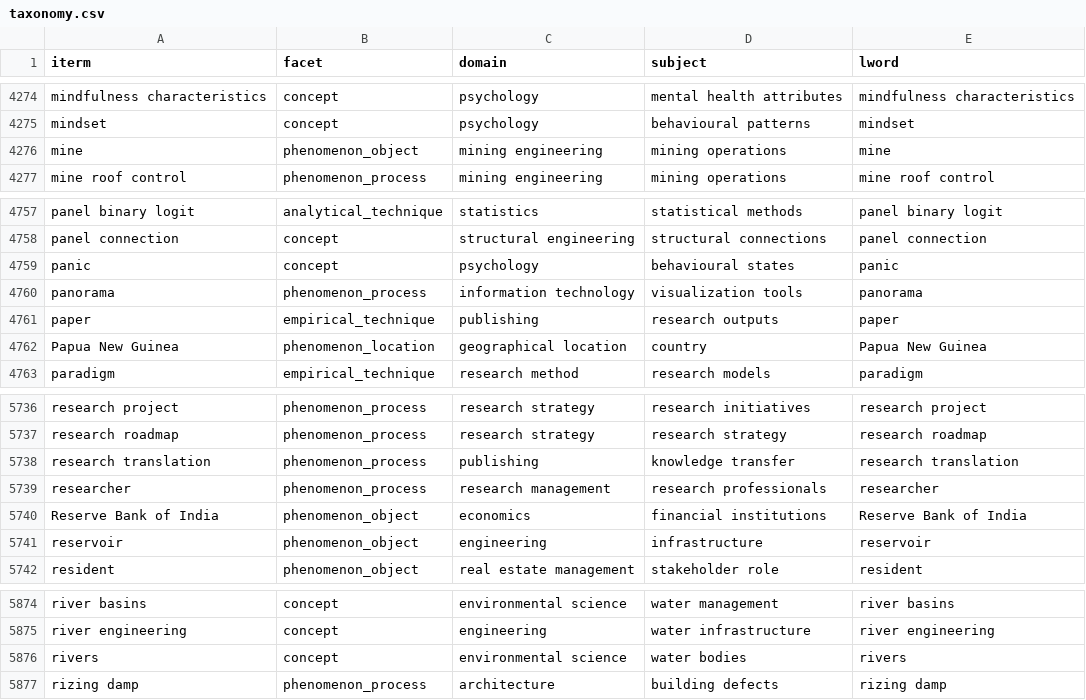
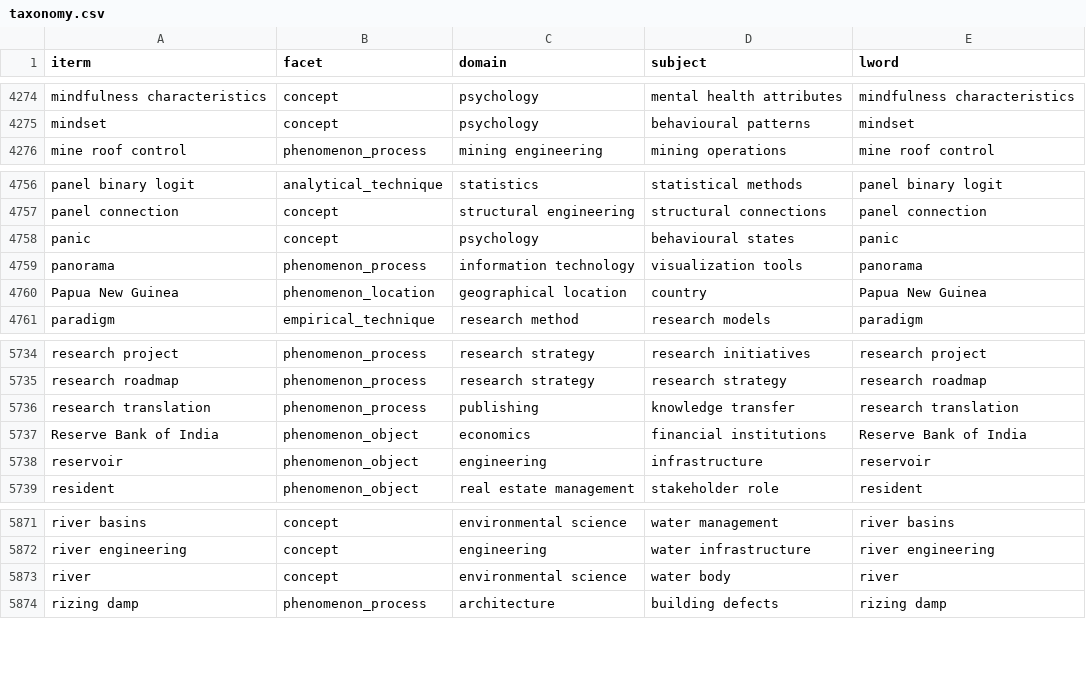
Before and after one commit to will-hughes/arcomtest, a CSV file: archives/arcomt/taxonomy.csv, drawn as a sheet; only a part is shown, gaps mark what is left out.

Commit message:
Add files via upload

```diff
--- a/archives/arcomt/taxonomy.csv
+++ b/archives/arcomt/taxonomy.csv
@@ -4275,3 +4275,2 @@ mindfulness characteristics,concept,psychology,mental health attributes,mindfuln
 mindset,concept,psychology,behavioural patterns,mindset
-mine,phenomenon_object,mining engineering,mining operations,mine
 mine roof control,phenomenon_process,mining engineering,mining operations,mine roof control
@@ -4760,3 +4759,2 @@ panic,concept,psychology,behavioural states,panic
 panorama,phenomenon_process,information technology,visualization tools,panorama
-paper,empirical_technique,publishing,research outputs,paper
 Papua New Guinea,phenomenon_location,geographical location,country,Papua New Guinea
@@ -5738,3 +5736,2 @@ research roadmap,phenomenon_process,research strategy,research strategy,research
 research translation,phenomenon_process,publishing,knowledge transfer,research translation
-researcher,phenomenon_process,research management,research professionals,researcher
 Reserve Bank of India,phenomenon_object,economics,financial institutions,Reserve Bank of India
@@ -5875,3 +5872,3 @@ river basins,concept,environmental science,water management,river basins
 river engineering,concept,engineering,water infrastructure,river engineering
-rivers,concept,environmental science,water bodies,rivers
+river,concept,environmental science,water body,river
 rizing damp,phenomenon_process,architecture,building defects,rizing damp
```
